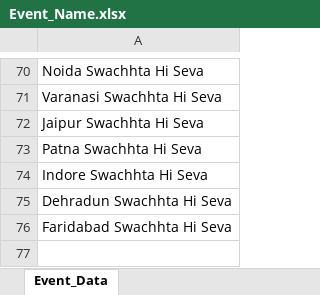
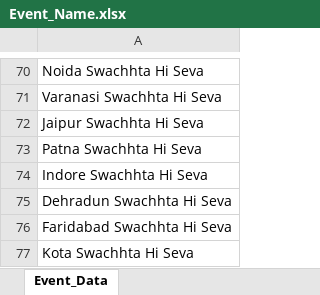
Before and after one commit to nishantsharma-dic/MYBharat-Automation, an Excel workbook: resources/Event_Name.xlsx, sheet Event_Data, drawn as a sheet; only a part is shown, gaps mark what is left out; values as stored, in another font and other column widths than the file's, no borders; the diff names each change by its address in the sheet, - before the commit and + after, or states it on an @@ line.

```diff
--- a/resources/Event_Name.xlsx (sheet Event_Data)
+++ b/resources/Event_Name.xlsx (sheet Event_Data)
+row 77: Kota Swachhta Hi Seva
```
Also changed, not shown: resources/Partner_prod.xlsx, resources/Youth_prod.xlsx, 1 other file.
